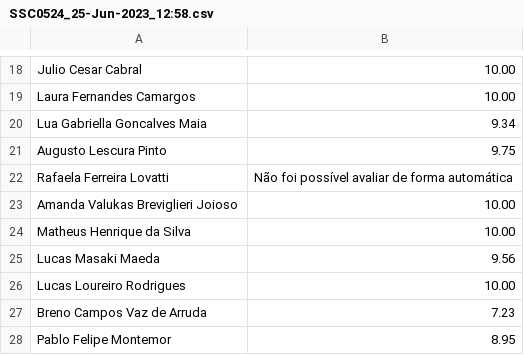
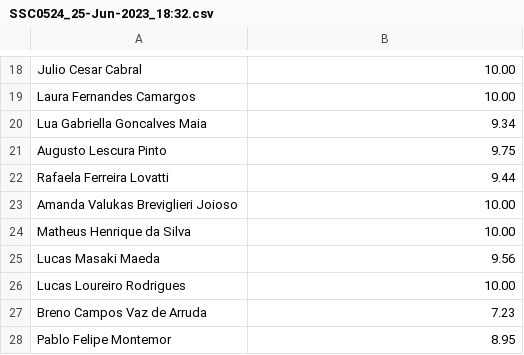
Before and after one commit to EduardoMirandaz/MonitoriasVVTS-Testes, a CSV file: automated_rating_students_script/FinalResults/SSC0524_25-Jun-2023_18:32.csv (was automated_rating_students_script/FinalResults/SSC0524_25-Jun-2023_12:58.csv), drawn as a sheet; only a part is shown, gaps mark what is left out.

Commit message:
Mais uma correção feita com êxito de forma automatizada.

```diff
--- a/automated_rating_students_script/FinalResults/SSC0524_25-Jun-2023_12:58.csv
+++ b/automated_rating_students_script/FinalResults/SSC0524_25-Jun-2023_18:32.csv
@@ -21,3 +21,3 @@ Lua Gabriella Goncalves Maia;9.34
 Augusto Lescura Pinto;9.75
-Rafaela Ferreira Lovatti;Não foi possível avaliar de forma automática
+Rafaela Ferreira Lovatti;9.44
 Amanda Valukas Breviglieri Joioso;10.00
```
